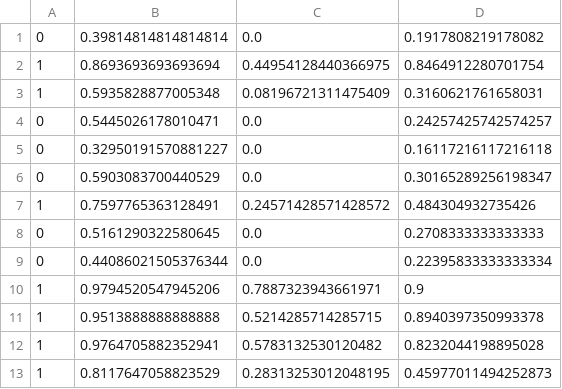
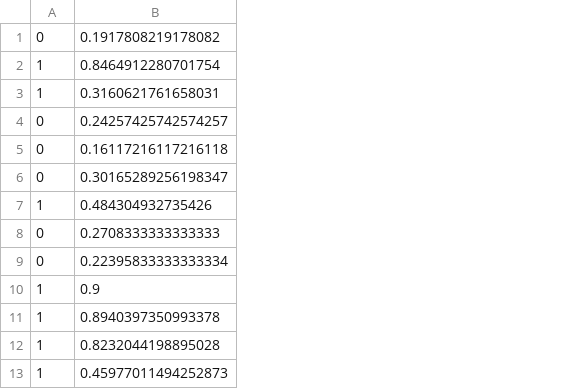
Before and after one commit to chamsrut/Plagiarism-detector, a CSV file: plagiarism_data/train.csv, drawn as a sheet; only a part is shown; the diff names each change by its address in the sheet, - before the commit and + after, or states it on an @@ line.

Commit message:
completed the training script and the notebook for model training, and deployment

```diff
--- a/plagiarism_data/train.csv
+++ b/plagiarism_data/train.csv
-column B, rows 1-13: 0.39814814814814814 | 0.8693693693693694 | 0.5935828877005348 | 0.5445026178010471 | 0.32950191570881227 | 0.5903083700440529 | 0.7597765363128491 | 0.5161290322580645 | 0.44086021505376344 | 0.9794520547945206 | 0.9513888888888888 | 0.9764705882352941 | 0.8117647058823529
-column C, rows 1-13: 0.0 | 0.44954128440366975 | 0.08196721311475409 | 0.0 | 0.0 | 0.0 | 0.24571428571428572 | 0.0 | 0.0 | 0.7887323943661971 | 0.5214285714285715 | 0.5783132530120482 | 0.28313253012048195
```
Also changed, not shown: plagiarism_data/test.csv, 3 other files.
